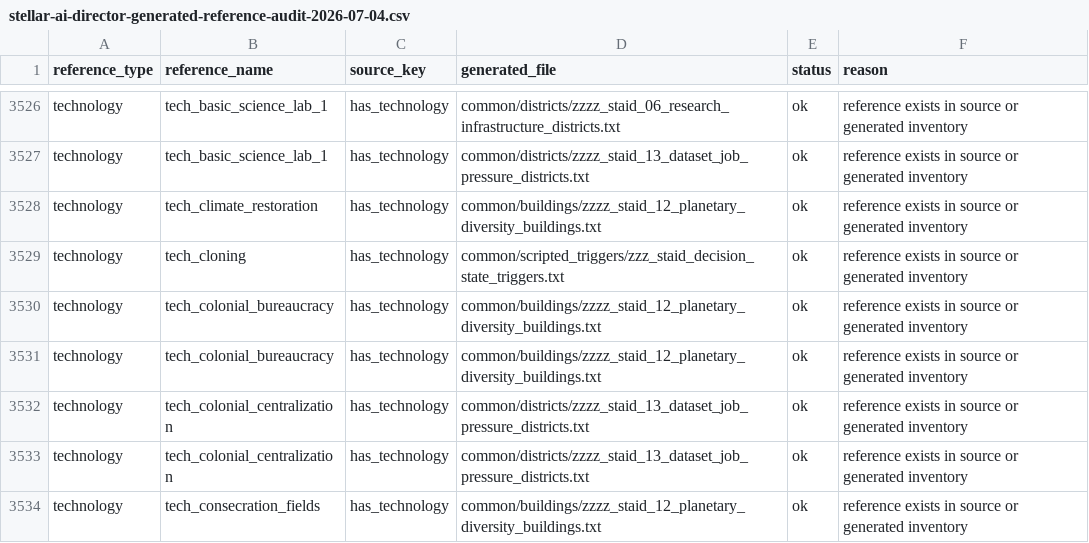
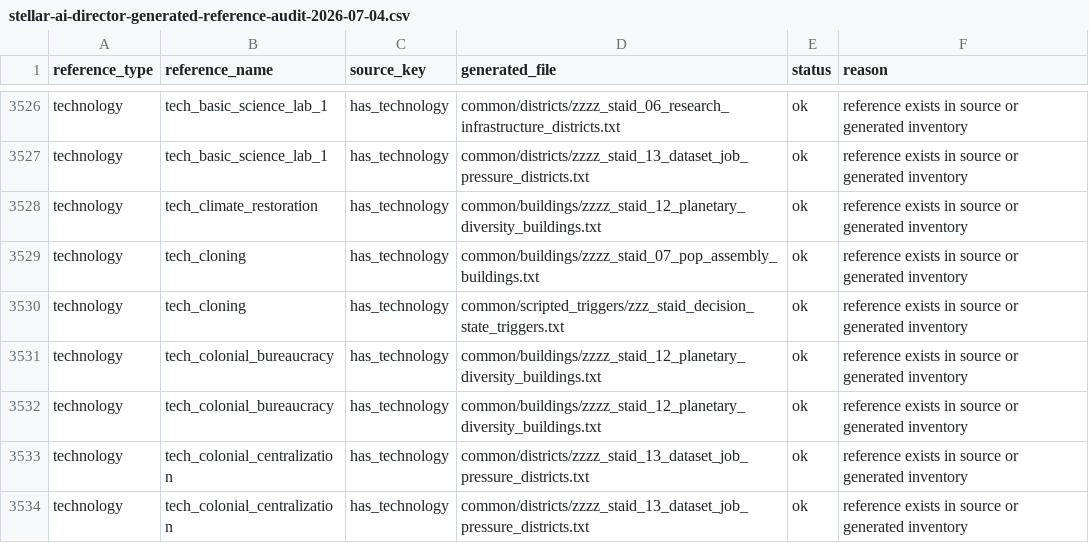
Before and after one commit to rk-gamemods/Stellaris-StellarAIDirector, a CSV file: research/stellar-ai/stellar-ai-director-generated-reference-audit-2026-07-04.csv, drawn as a sheet; only a part is shown, gaps mark what is left out; the shorter side is filled out with more unchanged rows; the diff names each change by its address in the sheet, - before the commit and + after, or states it on an @@ line.

Commit message:
Strengthen safe pop assembly pressure

```diff
--- a/research/stellar-ai/stellar-ai-director-generated-reference-audit-2026-07-04.csv
+++ b/research/stellar-ai/stellar-ai-director-generated-reference-audit-2026-07-04.csv
+row 3529: technology | tech_cloning | has_technology | common/buildings/zzzz_staid_07_pop_assembly_buildings.txt | ok | reference exists in source or generated inventory
```
Also changed, not shown: 7 other files.
